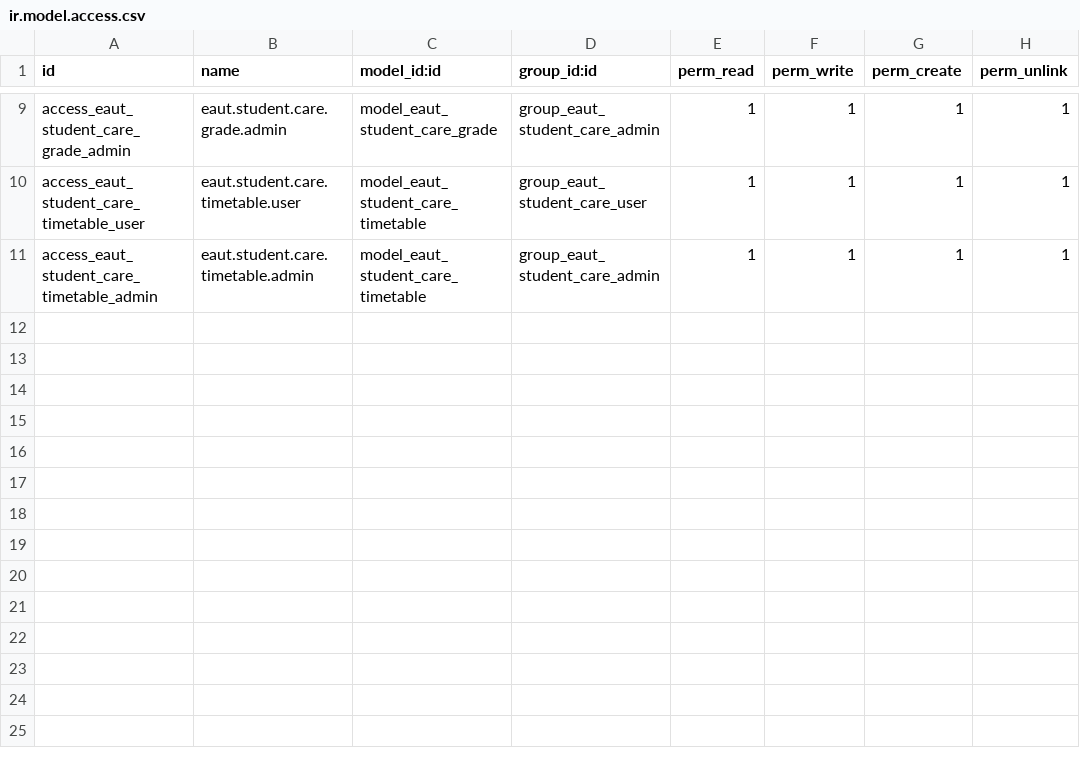
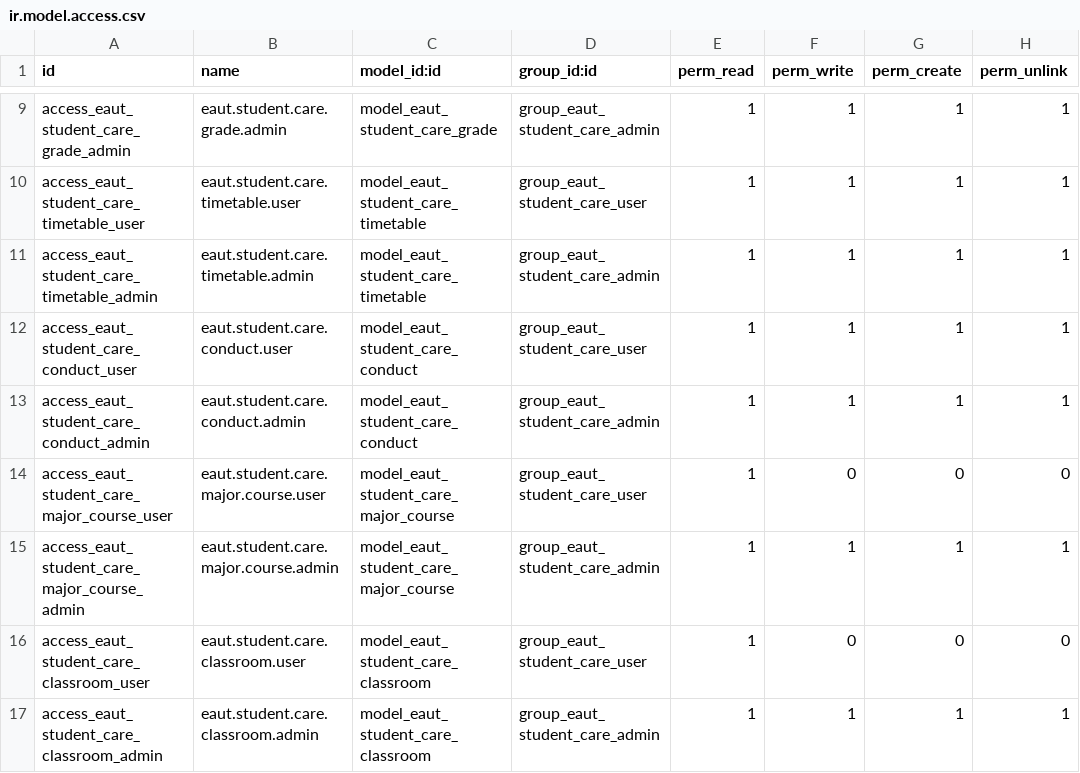
Before and after one commit to trunggdungg/eaut_student_care_git, a CSV file: security/ir.model.access.csv, drawn as a sheet; only a part is shown, gaps mark what is left out.

Commit message:
feat: add classroom and conduct management to student care module

```diff
--- a/security/ir.model.access.csv
+++ b/security/ir.model.access.csv
@@ -11 +11,7 @@ access_eaut_student_care_timetable_user,eaut.student.care.timetable.user,model_e
 access_eaut_student_care_timetable_admin,eaut.student.care.timetable.admin,model_eaut_student_care_timetable,group_eaut_student_care_admin,1,1,1,1
+access_eaut_student_care_conduct_user,eaut.student.care.conduct.user,model_eaut_student_care_conduct,group_eaut_student_care_user,1,1,1,1
+access_eaut_student_care_conduct_admin,eaut.student.care.conduct.admin,model_eaut_student_care_conduct,group_eaut_student_care_admin,1,1,1,1
+access_eaut_student_care_major_course_user,eaut.student.care.major.course.user,model_eaut_student_care_major_course,group_eaut_student_care_user,1,0,0,0
+access_eaut_student_care_major_course_admin,eaut.student.care.major.course.admin,model_eaut_student_care_major_course,group_eaut_student_care_admin,1,1,1,1
+access_eaut_student_care_classroom_user,eaut.student.care.classroom.user,model_eaut_student_care_classroom,group_eaut_student_care_user,1,0,0,0
+access_eaut_student_care_classroom_admin,eaut.student.care.classroom.admin,model_eaut_student_care_classroom,group_eaut_student_care_admin,1,1,1,1
```
Also changed, not shown: 13 other files.
